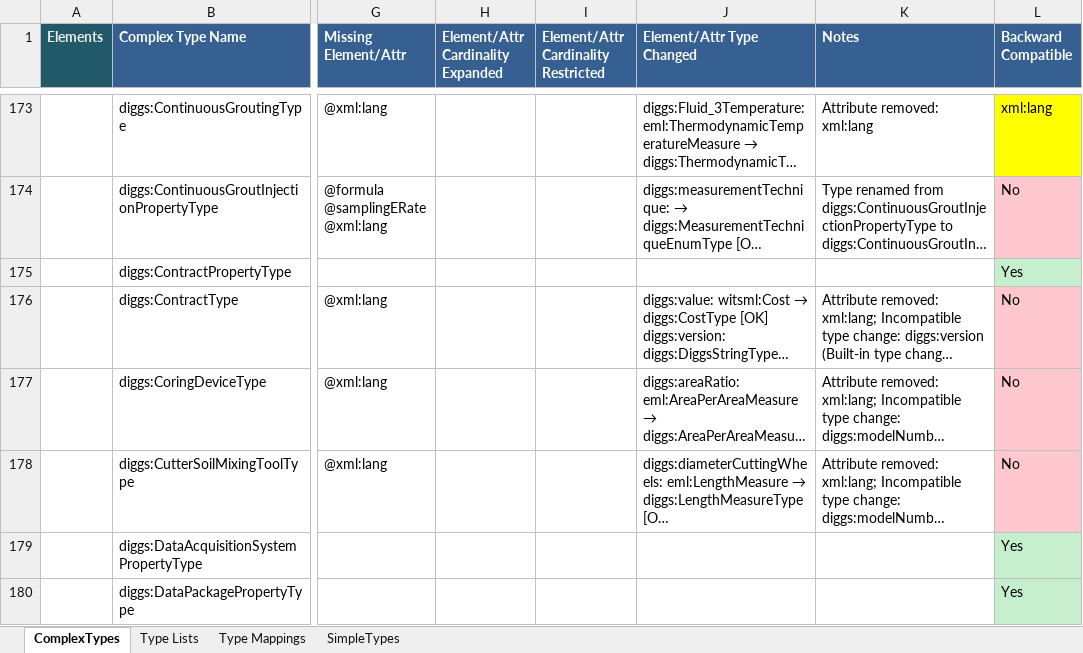
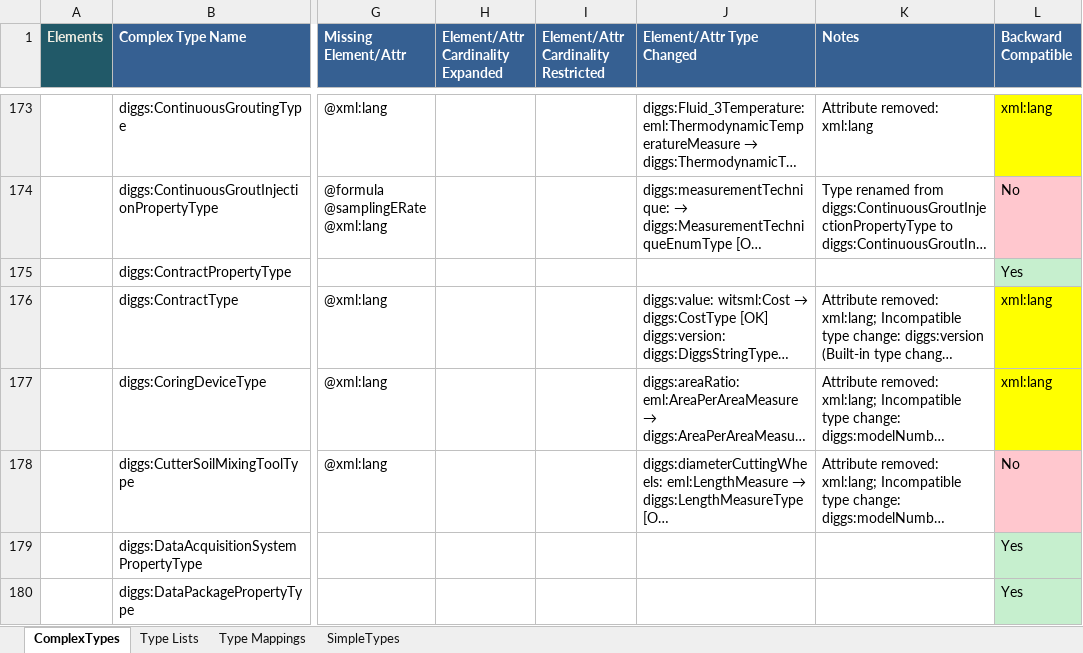
Before and after one commit to DIGGSml/validation, an Excel workbook: version_compatibility/report.xlsx, sheet ComplexTypes, drawn as a sheet; only a part is shown, gaps mark what is left out; long unchanged cells end in …; values as stored, in another font and other column widths than the file's, no borders; the diff names each change by its address in the sheet, - before the commit and + after, or states it on an @@ line.

Commit message:
Update report.xlsx

```diff
--- a/version_compatibility/report.xlsx (sheet ComplexTypes)
+++ b/version_compatibility/report.xlsx (sheet ComplexTypes)
-L176:L177 (Backward Compatible): No
+L176:L177 (Backward Compatible): xml:lang
-L176:L177 fill: #FFC7CE
+L176:L177 fill: #FFFF00
```
